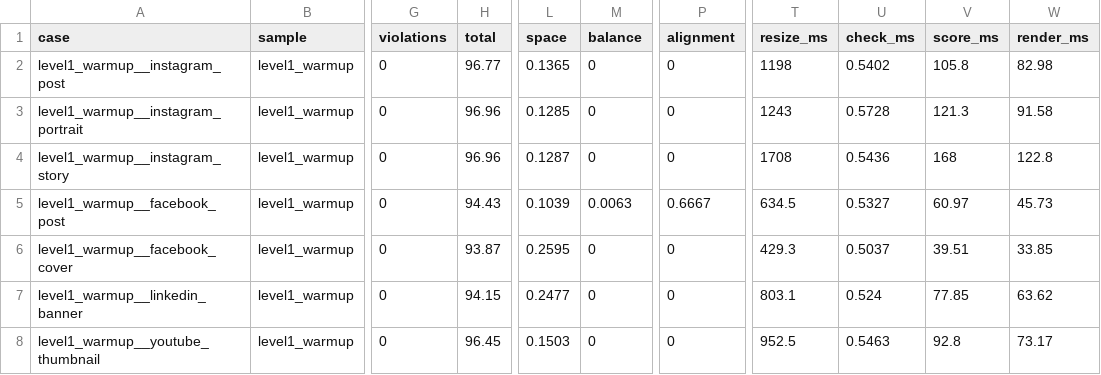
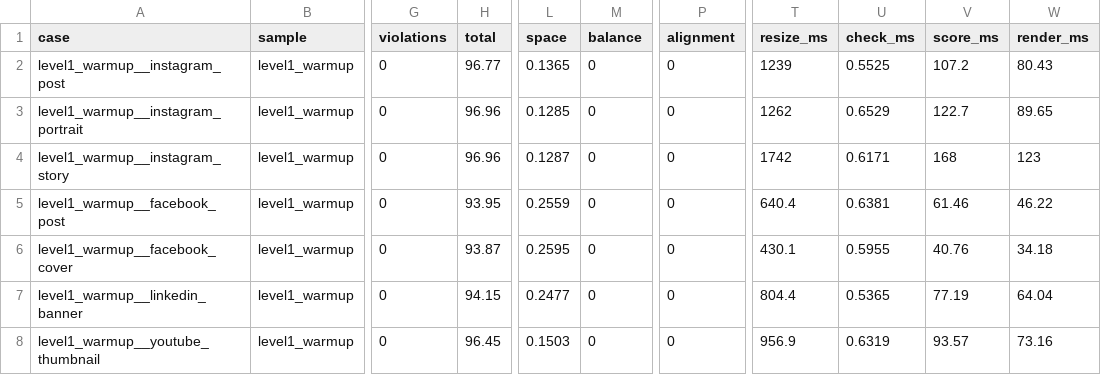
Before and after one commit to tailsgit/chameleon, a CSV file: eval/results/cases.csv, drawn as a sheet; only a part is shown, gaps mark what is left out; the diff covers the shown part only; the diff names each change by its address in the sheet, - before the commit and + after, or states it on an @@ line.

```diff
--- a/eval/results/cases.csv
+++ b/eval/results/cases.csv
-T2 (resize_ms): 1198
+T2 (resize_ms): 1239
-U2 (check_ms): 0.5402
+U2 (check_ms): 0.5525
-V2 (score_ms): 105.8
+V2 (score_ms): 107.2
-W2 (render_ms): 82.98
+W2 (render_ms): 80.43
-T3 (resize_ms): 1243
+T3 (resize_ms): 1262
-U3 (check_ms): 0.5728
+U3 (check_ms): 0.6529
-V3 (score_ms): 121.3
+V3 (score_ms): 122.7
-W3 (render_ms): 91.58
+W3 (render_ms): 89.65
-T4 (resize_ms): 1708
+T4 (resize_ms): 1742
-U4 (check_ms): 0.5436
+U4 (check_ms): 0.6171
-W4 (render_ms): 122.8
+W4 (render_ms): 123
-H5 (total): 94.43
+H5 (total): 93.95
-L5 (space): 0.1039
+L5 (space): 0.2559
-M5 (balance): 0.0063
+M5 (balance): 0
-P5 (alignment): 0.6667
+P5 (alignment): 0
-T5 (resize_ms): 634.5
+T5 (resize_ms): 640.4
-U5 (check_ms): 0.5327
+U5 (check_ms): 0.6381
-V5 (score_ms): 60.97
+V5 (score_ms): 61.46
-W5 (render_ms): 45.73
+W5 (render_ms): 46.22
-T6 (resize_ms): 429.3
+T6 (resize_ms): 430.1
-U6 (check_ms): 0.5037
+U6 (check_ms): 0.5955
-V6 (score_ms): 39.51
+V6 (score_ms): 40.76
-W6 (render_ms): 33.85
+W6 (render_ms): 34.18
-T7 (resize_ms): 803.1
+T7 (resize_ms): 804.4
-U7 (check_ms): 0.524
+U7 (check_ms): 0.5365
-V7 (score_ms): 77.85
+V7 (score_ms): 77.19
-W7 (render_ms): 63.62
+W7 (render_ms): 64.04
-T8 (resize_ms): 952.5
+T8 (resize_ms): 956.9
-U8 (check_ms): 0.5463
+U8 (check_ms): 0.6319
-V8 (score_ms): 92.8
+V8 (score_ms): 93.57
-W8 (render_ms): 73.17
+W8 (render_ms): 73.16
```
Also changed, not shown: 158 edited cells elsewhere in this file, 2 other files.
